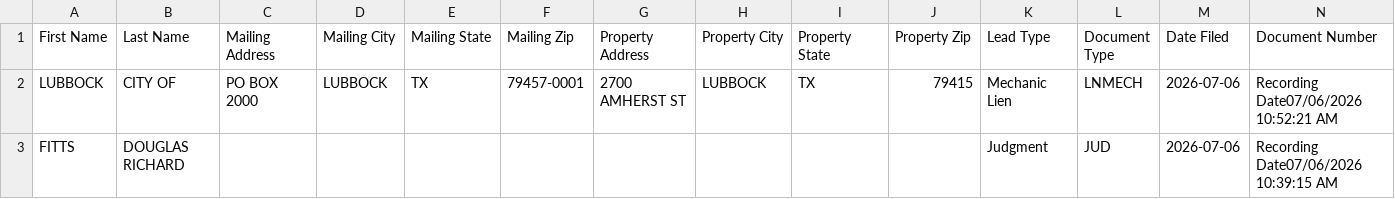
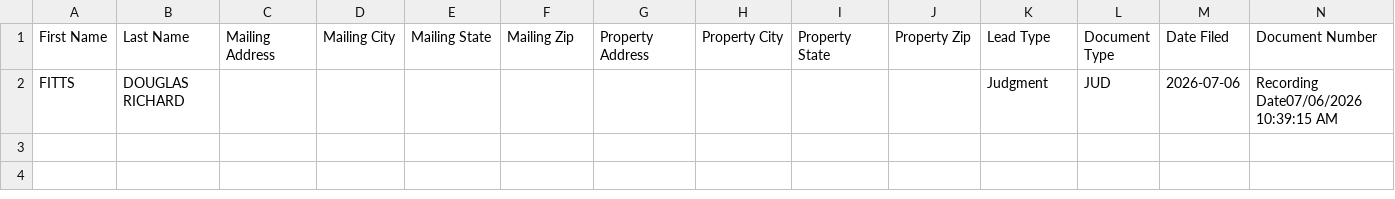
Before and after one commit to Electrumtexas/lubbock-intel, a CSV file: data/ghl_export.csv, drawn as a sheet; only a part is shown; rows hold the shown columns only; the diff names each change by its address in the sheet, - before the commit and + after, or states it on an @@ line.

```diff
--- a/data/ghl_export.csv
+++ b/data/ghl_export.csv
-row 2: LUBBOCK | CITY OF | PO BOX 2000 | LUBBOCK | TX | 79457-0001 | 2700 AMHERST ST | LUBBOCK | TX | 79415 | Mechanic Lien | LNMECH | 2026-07-06 | Recording Date07/06/2026 10:52:21 AM
```
Also changed, not shown: 5 other files.
